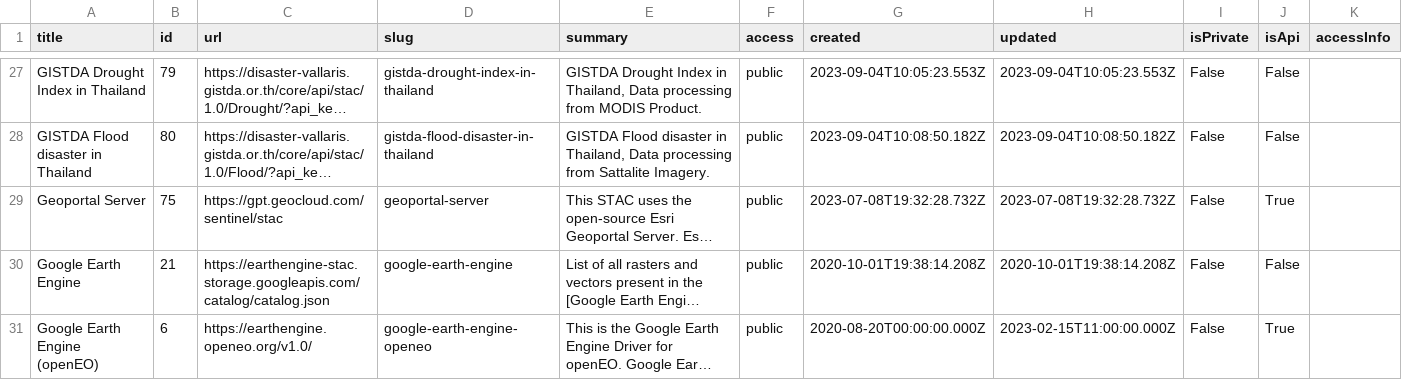
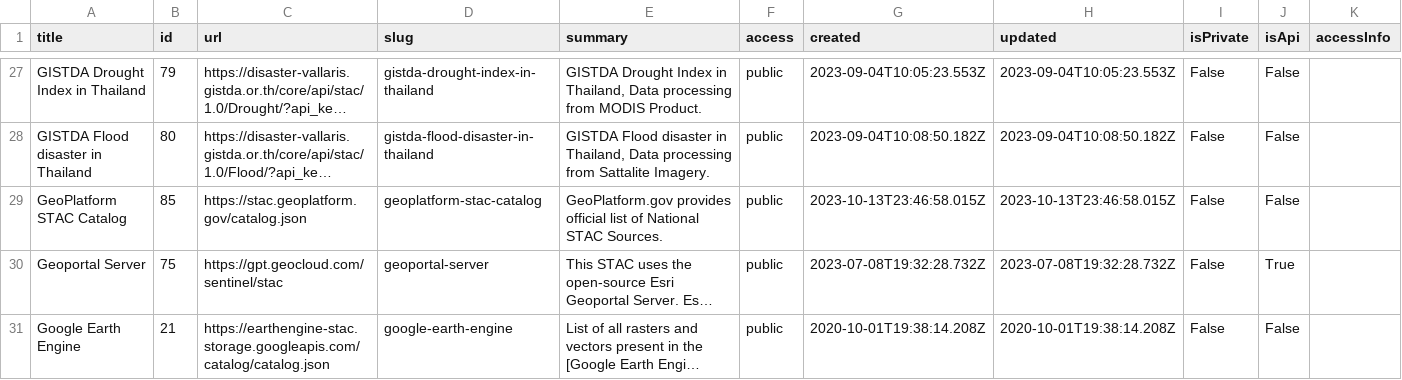
Before and after one commit to opengeos/geospatial-data-catalogs, a TSV file: stac_catalogs.tsv, drawn as a sheet; only a part is shown, gaps mark what is left out; the shorter side is filled out with more unchanged rows; long unchanged cells end in …; the diff covers the shown part only; the diff names each change by its address in the sheet, - before the commit and + after, or states it on an @@ line.

```diff
--- a/stac_catalogs.tsv
+++ b/stac_catalogs.tsv
+row 29: GeoPlatform STAC Catalog | 85 | https://stac.geoplatform.gov/catalog.json | geoplatform-stac-catalog | GeoPlatform.gov provides official list of National STAC Sources. | public | 2023-10-13T23:46:58.015Z | 2023-10-13T23:46:58.015Z | False | False
```
Also changed, not shown: 1 added row elsewhere in this file, gee_catalog.tsv, 4 other files.
